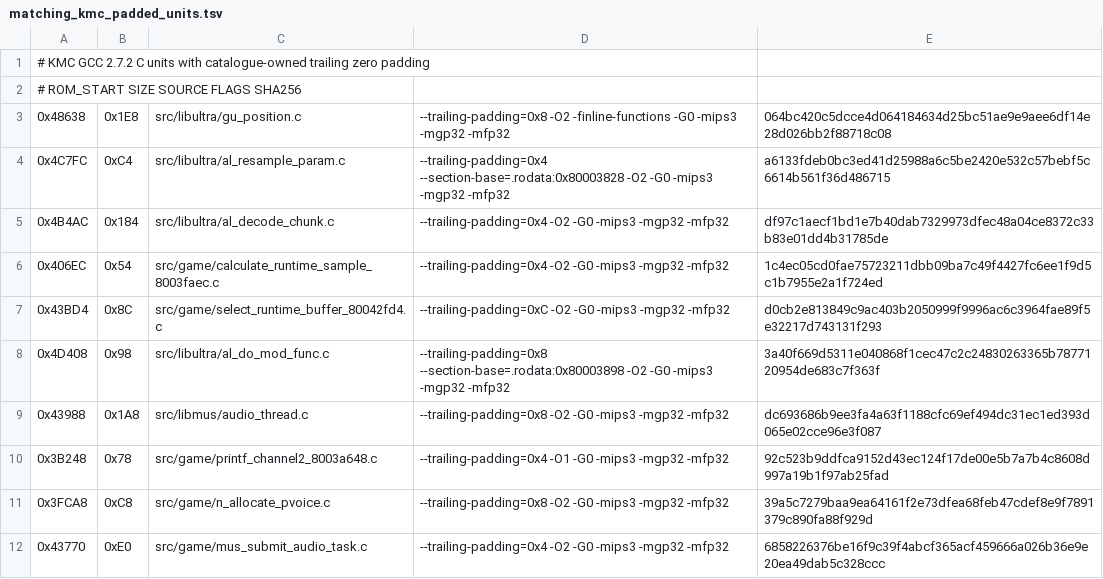
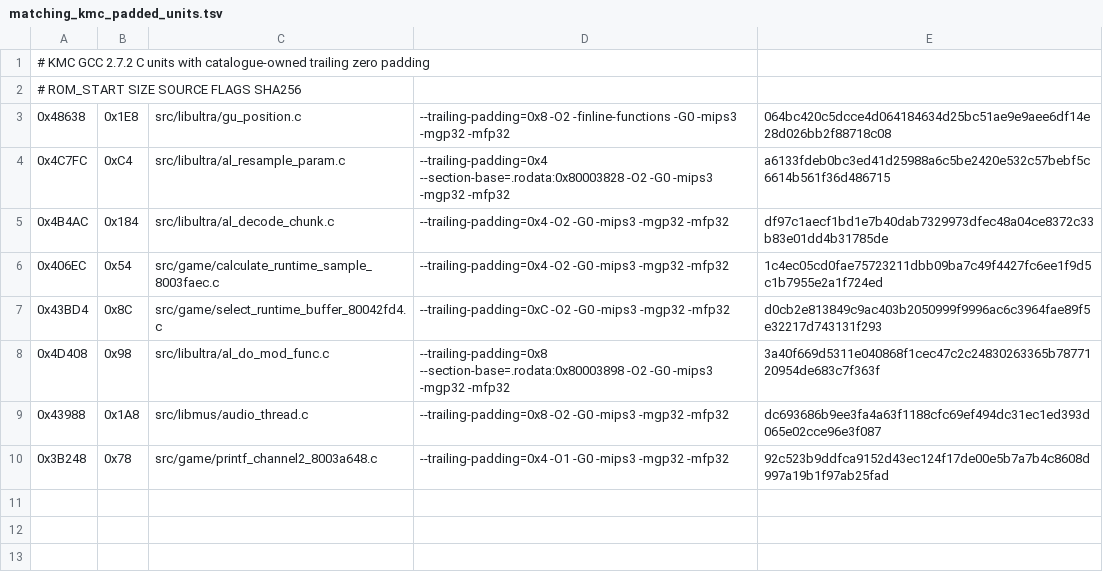
Before and after one commit to TheGh0stShip/Rugrats-Scavenger-Hunt, a TSV file: config/us/matching_kmc_padded_units.tsv, drawn as a sheet; the diff names each change by its address in the sheet, - before the commit and + after, or states it on an @@ line.

Commit message:
Close two padded audio runtime matches

```diff
--- a/config/us/matching_kmc_padded_units.tsv
+++ b/config/us/matching_kmc_padded_units.tsv
-row 11: 0x3FCA8 | 0xC8 | src/game/n_allocate_pvoice.c | --trailing-padding=0x8 -O2 -G0 -mips3 -mgp32 -mfp32 | 39a5c7279baa9ea64161f2e73dfea68feb47cdef8e9f7891379c890fa88f929d
-row 12: 0x43770 | 0xE0 | src/game/mus_submit_audio_task.c | --trailing-padding=0x4 -O2 -G0 -mips3 -mgp32 -mfp32 | 6858226376be16f9c39f4abcf365acf459666a026b36e9e20ea49dab5c328ccc
```
Also changed, not shown: config/us/matching_asm_units.tsv, 2 other files.
